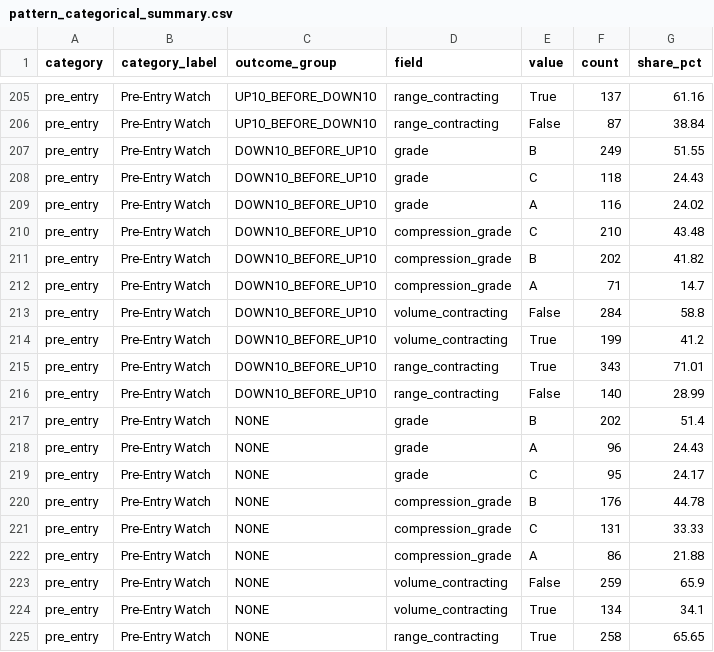
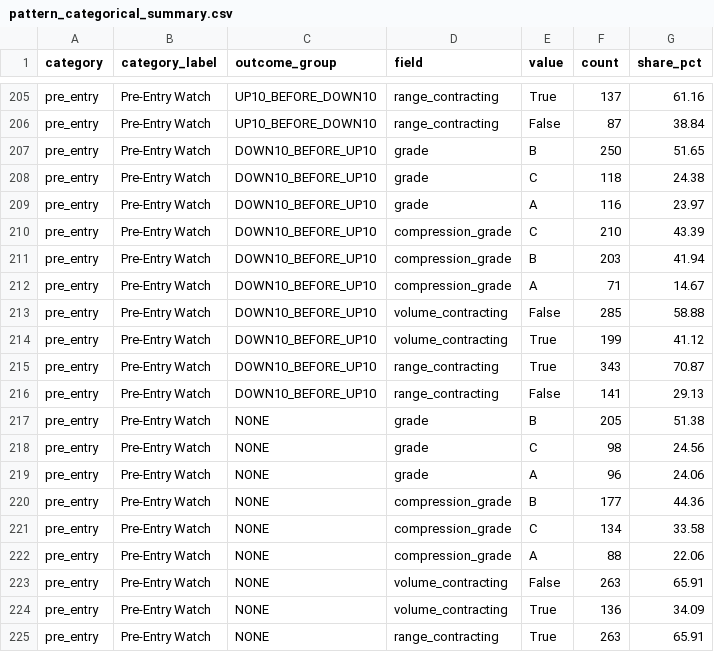
Before and after one commit to fwd5t2g5cw-ops/-daily-market-scanner, a CSV file: latest/six_signal_10pct/pattern_categorical_summary.csv, drawn as a sheet; only a part is shown, gaps mark what is left out; the diff covers the shown part only.

```diff
--- a/latest/six_signal_10pct/pattern_categorical_summary.csv
+++ b/latest/six_signal_10pct/pattern_categorical_summary.csv
@@ -206,20 +206,20 @@ pre_entry,Pre-Entry Watch,UP10_BEFORE_DOWN10,range_contracting,True,137,61.16
 pre_entry,Pre-Entry Watch,UP10_BEFORE_DOWN10,range_contracting,False,87,38.84
-pre_entry,Pre-Entry Watch,DOWN10_BEFORE_UP10,grade,B,249,51.55
-pre_entry,Pre-Entry Watch,DOWN10_BEFORE_UP10,grade,C,118,24.43
-pre_entry,Pre-Entry Watch,DOWN10_BEFORE_UP10,grade,A,116,24.02
-pre_entry,Pre-Entry Watch,DOWN10_BEFORE_UP10,compression_grade,C,210,43.48
-pre_entry,Pre-Entry Watch,DOWN10_BEFORE_UP10,compression_grade,B,202,41.82
-pre_entry,Pre-Entry Watch,DOWN10_BEFORE_UP10,compression_grade,A,71,14.7
-pre_entry,Pre-Entry Watch,DOWN10_BEFORE_UP10,volume_contracting,False,284,58.8
-pre_entry,Pre-Entry Watch,DOWN10_BEFORE_UP10,volume_contracting,True,199,41.2
-pre_entry,Pre-Entry Watch,DOWN10_BEFORE_UP10,range_contracting,True,343,71.01
-pre_entry,Pre-Entry Watch,DOWN10_BEFORE_UP10,range_contracting,False,140,28.99
-pre_entry,Pre-Entry Watch,NONE,grade,B,202,51.4
-pre_entry,Pre-Entry Watch,NONE,grade,A,96,24.43
-pre_entry,Pre-Entry Watch,NONE,grade,C,95,24.17
-pre_entry,Pre-Entry Watch,NONE,compression_grade,B,176,44.78
-pre_entry,Pre-Entry Watch,NONE,compression_grade,C,131,33.33
-pre_entry,Pre-Entry Watch,NONE,compression_grade,A,86,21.88
-pre_entry,Pre-Entry Watch,NONE,volume_contracting,False,259,65.9
-pre_entry,Pre-Entry Watch,NONE,volume_contracting,True,134,34.1
-pre_entry,Pre-Entry Watch,NONE,range_contracting,True,258,65.65
+pre_entry,Pre-Entry Watch,DOWN10_BEFORE_UP10,grade,B,250,51.65
+pre_entry,Pre-Entry Watch,DOWN10_BEFORE_UP10,grade,C,118,24.38
+pre_entry,Pre-Entry Watch,DOWN10_BEFORE_UP10,grade,A,116,23.97
+pre_entry,Pre-Entry Watch,DOWN10_BEFORE_UP10,compression_grade,C,210,43.39
+pre_entry,Pre-Entry Watch,DOWN10_BEFORE_UP10,compression_grade,B,203,41.94
+pre_entry,Pre-Entry Watch,DOWN10_BEFORE_UP10,compression_grade,A,71,14.67
+pre_entry,Pre-Entry Watch,DOWN10_BEFORE_UP10,volume_contracting,False,285,58.88
+pre_entry,Pre-Entry Watch,DOWN10_BEFORE_UP10,volume_contracting,True,199,41.12
+pre_entry,Pre-Entry Watch,DOWN10_BEFORE_UP10,range_contracting,True,343,70.87
+pre_entry,Pre-Entry Watch,DOWN10_BEFORE_UP10,range_contracting,False,141,29.13
+pre_entry,Pre-Entry Watch,NONE,grade,B,205,51.38
+pre_entry,Pre-Entry Watch,NONE,grade,C,98,24.56
+pre_entry,Pre-Entry Watch,NONE,grade,A,96,24.06
+pre_entry,Pre-Entry Watch,NONE,compression_grade,B,177,44.36
+pre_entry,Pre-Entry Watch,NONE,compression_grade,C,134,33.58
+pre_entry,Pre-Entry Watch,NONE,compression_grade,A,88,22.06
+pre_entry,Pre-Entry Watch,NONE,volume_contracting,False,263,65.91
+pre_entry,Pre-Entry Watch,NONE,volume_contracting,True,136,34.09
+pre_entry,Pre-Entry Watch,NONE,range_contracting,True,263,65.91
```
Also changed, not shown: 137 edited cells elsewhere in this file, latest/six_signal_10pct/all_signal_forward_performance.csv, latest/six_signal_10pct/category_market_summary.csv, 4 other files.
